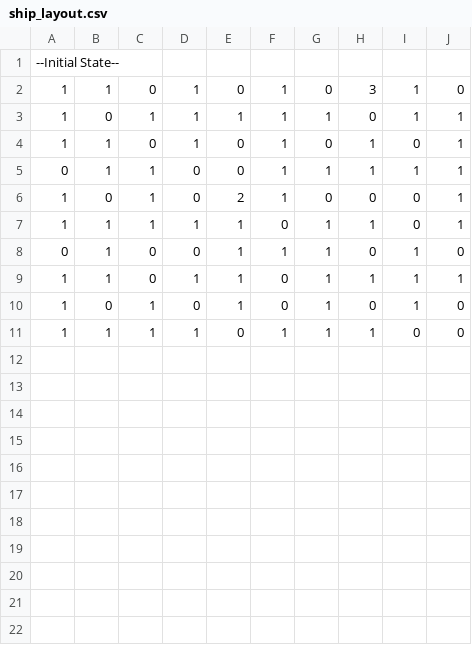
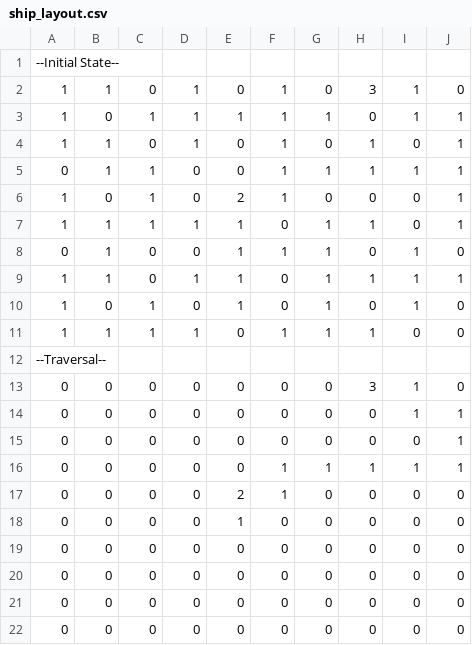
Before and after one commit to DylanPina/CS-440-Project-2, a CSV file: code/output/ship_layout.csv, drawn as a sheet; the diff names each change by its address in the sheet, - before the commit and + after, or states it on an @@ line.

```diff
--- a/code/output/ship_layout.csv
+++ b/code/output/ship_layout.csv
+row 12: --Traversal--
+row 13: 0 | 0 | 0 | 0 | 0 | 0 | 0 | 3 | 1 | 0
+row 14: 0 | 0 | 0 | 0 | 0 | 0 | 0 | 0 | 1 | 1
+row 15: 0 | 0 | 0 | 0 | 0 | 0 | 0 | 0 | 0 | 1
+row 16: 0 | 0 | 0 | 0 | 0 | 1 | 1 | 1 | 1 | 1
+row 17: 0 | 0 | 0 | 0 | 2 | 1 | 0 | 0 | 0 | 0
+row 18: 0 | 0 | 0 | 0 | 1 | 0 | 0 | 0 | 0 | 0
+row 19: 0 | 0 | 0 | 0 | 0 | 0 | 0 | 0 | 0 | 0
+row 20: 0 | 0 | 0 | 0 | 0 | 0 | 0 | 0 | 0 | 0
+row 21: 0 | 0 | 0 | 0 | 0 | 0 | 0 | 0 | 0 | 0
+row 22: 0 | 0 | 0 | 0 | 0 | 0 | 0 | 0 | 0 | 0
```
Also changed, not shown: 4 other files.
